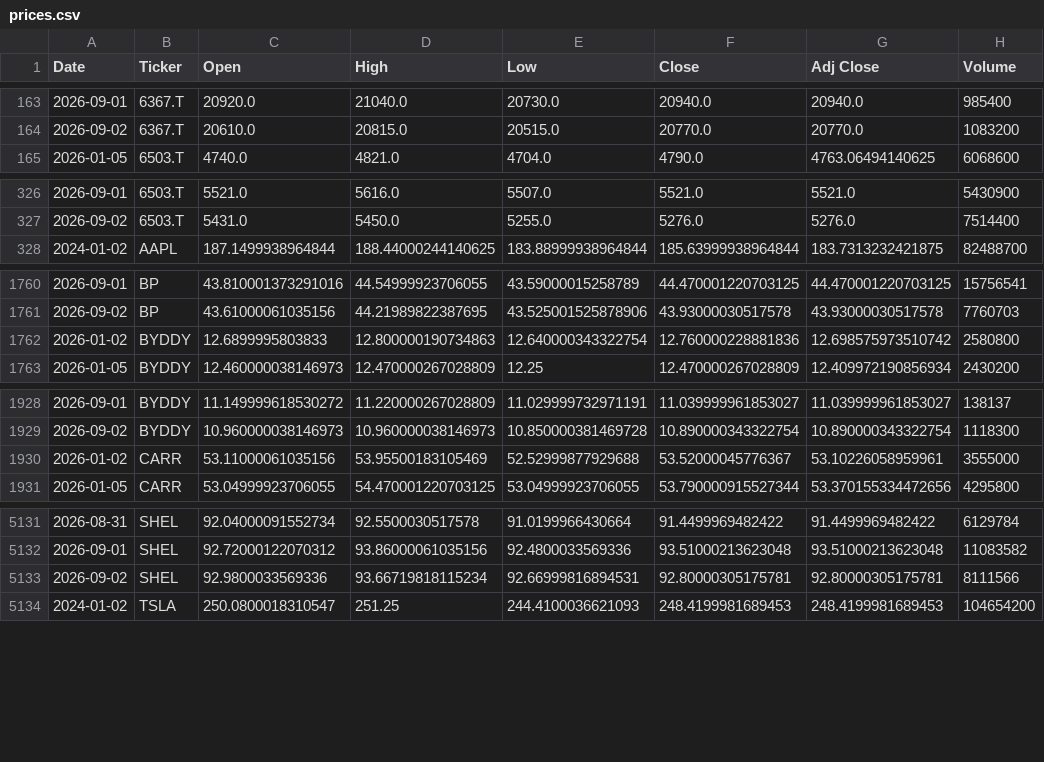
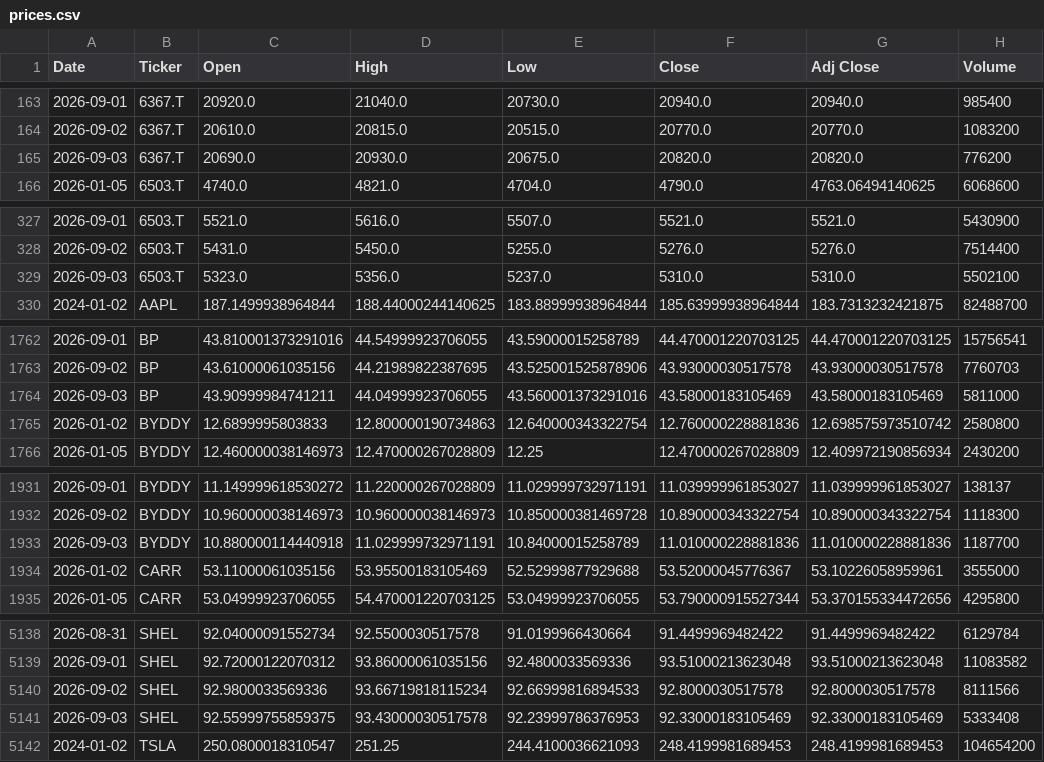
Before and after one commit to icengel91/WebMiningProject, a CSV file: data/raw/prices/prices.csv, drawn as a sheet; only a part is shown, gaps mark what is left out; the diff covers the shown part only.

```diff
--- a/data/raw/prices/prices.csv
+++ b/data/raw/prices/prices.csv
@@ -164,2 +164,3 @@ Date,Ticker,Open,High,Low,Close,Adj Close,Volume
 2026-09-02,6367.T,20610.0,20815.0,20515.0,20770.0,20770.0,1083200
+2026-09-03,6367.T,20690.0,20930.0,20675.0,20820.0,20820.0,776200
 2026-01-05,6503.T,4740.0,4821.0,4704.0,4790.0,4763.06494140625,6068600
@@ -327,2 +328,3 @@ Date,Ticker,Open,High,Low,Close,Adj Close,Volume
 2026-09-02,6503.T,5431.0,5450.0,5255.0,5276.0,5276.0,7514400
+2026-09-03,6503.T,5323.0,5356.0,5237.0,5310.0,5310.0,5502100
 2024-01-02,AAPL,187.1499938964844,188.44000244140625,183.88999938964844,185.63999938964844,183.7313232421875,82488700
@@ -1761,2 +1763,3 @@ Date,Ticker,Open,High,Low,Close,Adj Close,Volume
 2026-09-02,BP,43.61000061035156,44.21989822387695,43.525001525878906,43.93000030517578,43.93000030517578,7760703
+2026-09-03,BP,43.90999984741211,44.04999923706055,43.560001373291016,43.58000183105469,43.58000183105469,5811000
 2026-01-02,BYDDY,12.6899995803833,12.800000190734863,12.640000343322754,12.760000228881836,12.698575973510742,2580800
@@ -1929,2 +1932,3 @@ Date,Ticker,Open,High,Low,Close,Adj Close,Volume
 2026-09-02,BYDDY,10.960000038146973,10.960000038146973,10.850000381469728,10.890000343322754,10.890000343322754,1118300
+2026-09-03,BYDDY,10.880000114440918,11.029999732971191,10.84000015258789,11.010000228881836,11.010000228881836,1187700
 2026-01-02,CARR,53.11000061035156,53.95500183105469,52.52999877929688,53.52000045776367,53.10226058959961,3555000
@@ -5132,3 +5139,4 @@ Date,Ticker,Open,High,Low,Close,Adj Close,Volume
 2026-09-01,SHEL,92.72000122070312,93.86000061035156,92.4800033569336,93.51000213623048,93.51000213623048,11083582
-2026-09-02,SHEL,92.9800033569336,93.66719818115234,92.66999816894531,92.80000305175781,92.80000305175781,8111566
+2026-09-02,SHEL,92.9800033569336,93.66719818115234,92.66999816894533,92.8000030517578,92.8000030517578,8111566
+2026-09-03,SHEL,92.55999755859375,93.43000030517578,92.23999786376953,92.33000183105469,92.33000183105469,5333408
 2024-01-02,TSLA,250.0800018310547,251.25,244.4100036621093,248.4199981689453,248.4199981689453,104654200
```
Also changed, not shown: 7 added rows elsewhere in this file, 1 other file.
